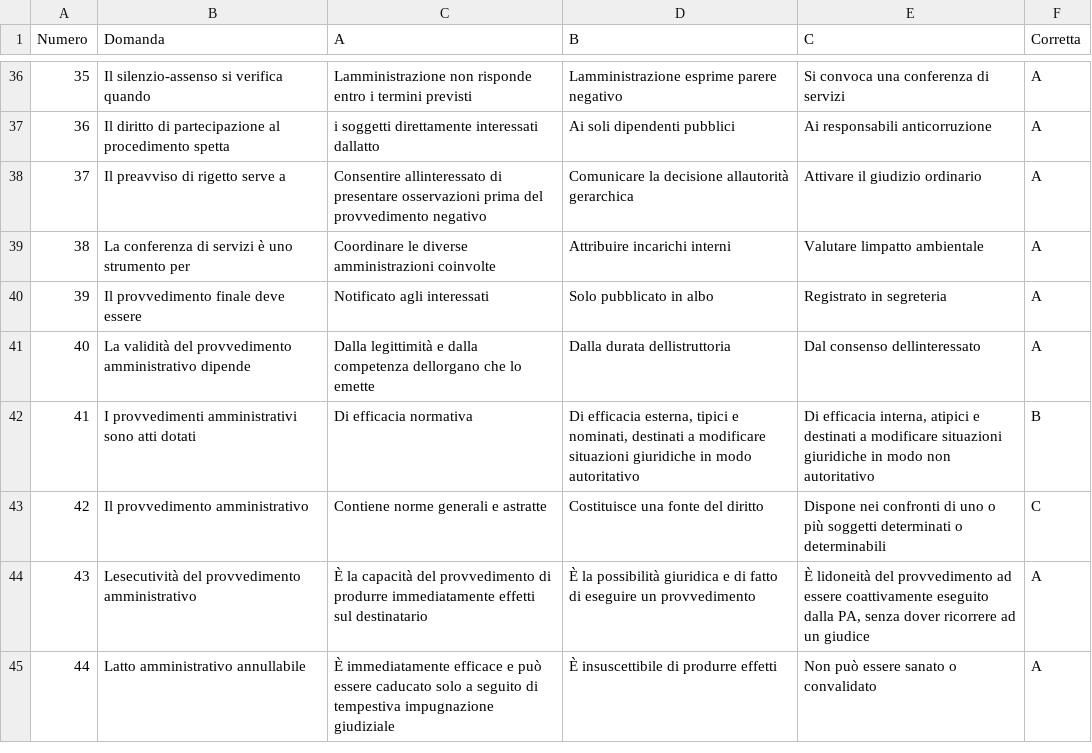
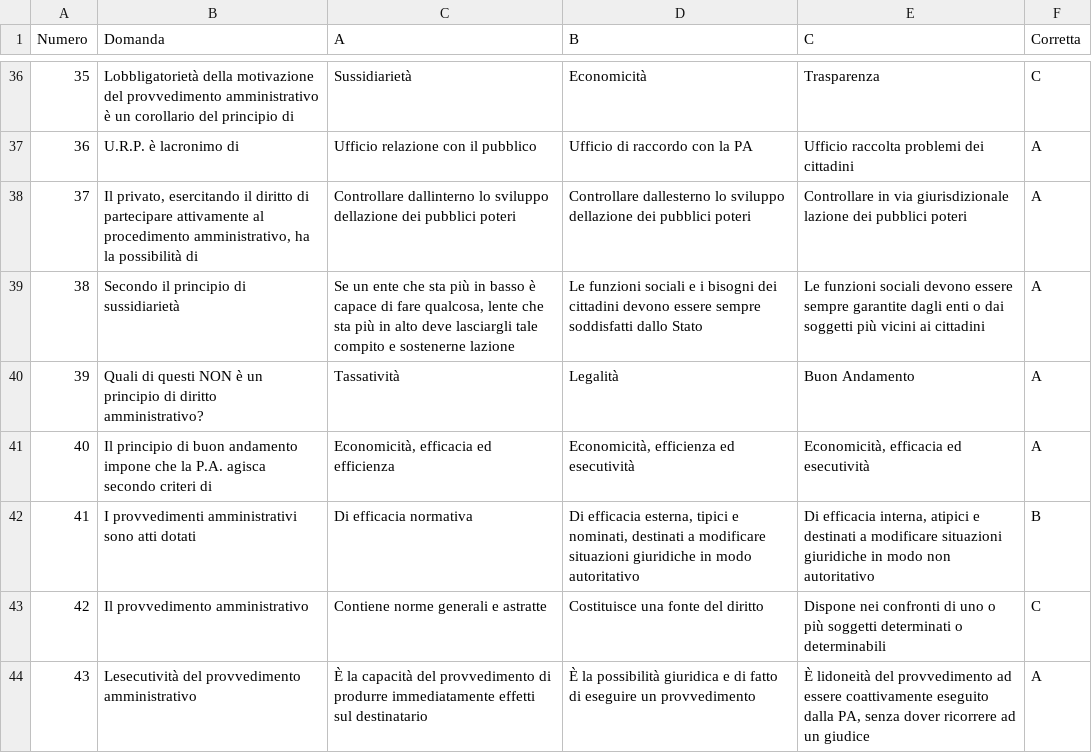
Before and after one commit to SilverSkulll/ESAME, a CSV file: public/quiz_domande_320.csv, drawn as a sheet; only a part is shown, gaps mark what is left out; the shorter side is filled out with more unchanged rows; the diff covers the shown part only; the diff names each change by its address in the sheet, - before the commit and + after, or states it on an @@ line.

```diff
--- a/public/quiz_domande_320.csv
+++ b/public/quiz_domande_320.csv
-B36 (Domanda): Il silenzio-assenso si verifica quando
+B36 (Domanda): Lobbligatorietà della motivazione del provvedimento amministrativo è un corollario del principio di
-C36 (A): Lamministrazione non risponde entro i termini previsti
+C36 (A): Sussidiarietà
-D36 (B): Lamministrazione esprime parere negativo
+D36 (B): Economicità
-E36 (C): Si convoca una conferenza di servizi
+E36 (C): Trasparenza
-F36 (Corretta): A
+F36 (Corretta): C
-B37 (Domanda): Il diritto di partecipazione al procedimento spetta
+B37 (Domanda): U.R.P. è lacronimo di
-C37 (A): i soggetti direttamente interessati dallatto
+C37 (A): Ufficio relazione con il pubblico
-D37 (B): Ai soli dipendenti pubblici
+D37 (B): Ufficio di raccordo con la PA
-E37 (C): Ai responsabili anticorruzione
+E37 (C): Ufficio raccolta problemi dei cittadini
-B38 (Domanda): Il preavviso di rigetto serve a
+B38 (Domanda): Il privato, esercitando il diritto di partecipare attivamente al procedimento amministrativo, ha la possibilità di
-C38 (A): Consentire allinteressato di presentare osservazioni prima del provvedimento negativo
+C38 (A): Controllare dallinterno lo sviluppo dellazione dei pubblici poteri
-D38 (B): Comunicare la decisione allautorità gerarchica
+D38 (B): Controllare dallesterno lo sviluppo dellazione dei pubblici poteri
-E38 (C): Attivare il giudizio ordinario
+E38 (C): Controllare in via giurisdizionale lazione dei pubblici poteri
-B39 (Domanda): La conferenza di servizi è uno strumento per
+B39 (Domanda): Secondo il principio di sussidiarietà
-C39 (A): Coordinare le diverse amministrazioni coinvolte
+C39 (A): Se un ente che sta più in basso è capace di fare qualcosa, lente che sta più in alto deve lasciargli tale compito e sostenerne lazione
-D39 (B): Attribuire incarichi interni
+D39 (B): Le funzioni sociali e i bisogni dei cittadini devono essere sempre soddisfatti dallo Stato
-E39 (C): Valutare limpatto ambientale
+E39 (C): Le funzioni sociali devono essere sempre garantite dagli enti o dai soggetti più vicini ai cittadini
-B40 (Domanda): Il provvedimento finale deve essere
+B40 (Domanda): Quali di questi NON è un principio di diritto amministrativo?
-C40 (A): Notificato agli interessati
+C40 (A): Tassatività
-D40 (B): Solo pubblicato in albo
+D40 (B): Legalità
-E40 (C): Registrato in segreteria
+E40 (C): Buon Andamento
-B41 (Domanda): La validità del provvedimento amministrativo dipende
+B41 (Domanda): Il principio di buon andamento impone che la P.A. agisca secondo criteri di
-C41 (A): Dalla legittimità e dalla competenza dellorgano che lo emette
+C41 (A): Economicità, efficacia ed efficienza
-D41 (B): Dalla durata dellistruttoria
+D41 (B): Economicità, efficienza ed esecutività
-E41 (C): Dal consenso dellinteressato
+E41 (C): Economicità, efficacia ed esecutività
```
Also changed, not shown: 65 edited cells elsewhere in this file.
